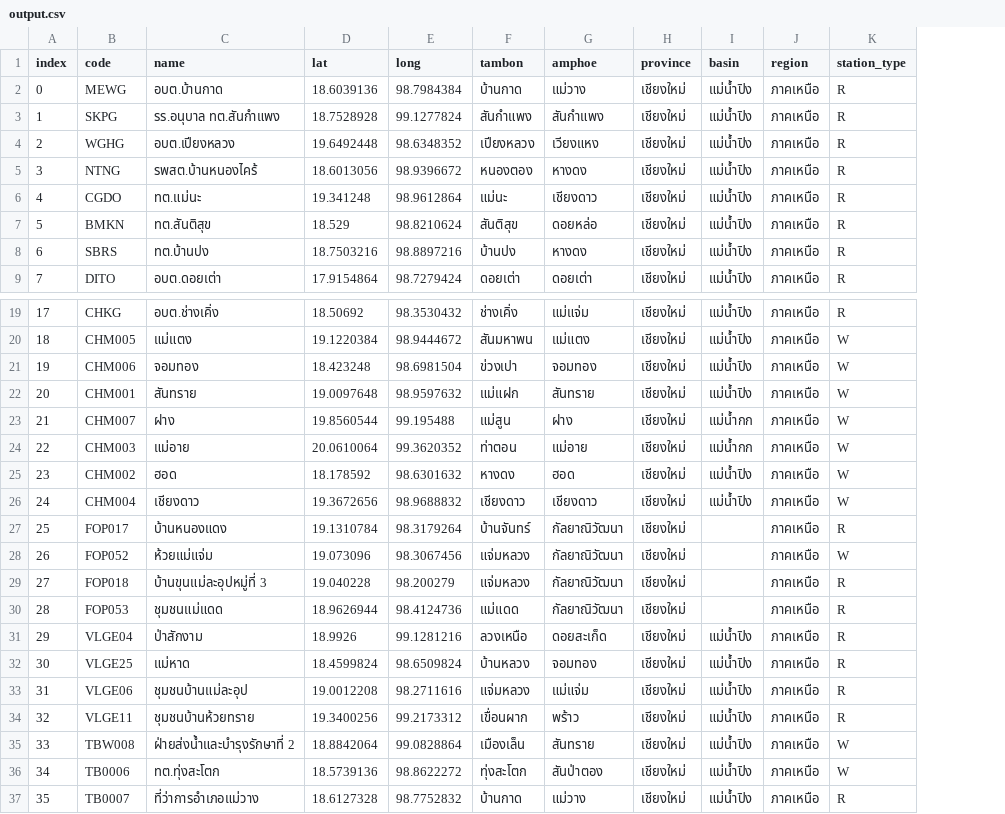
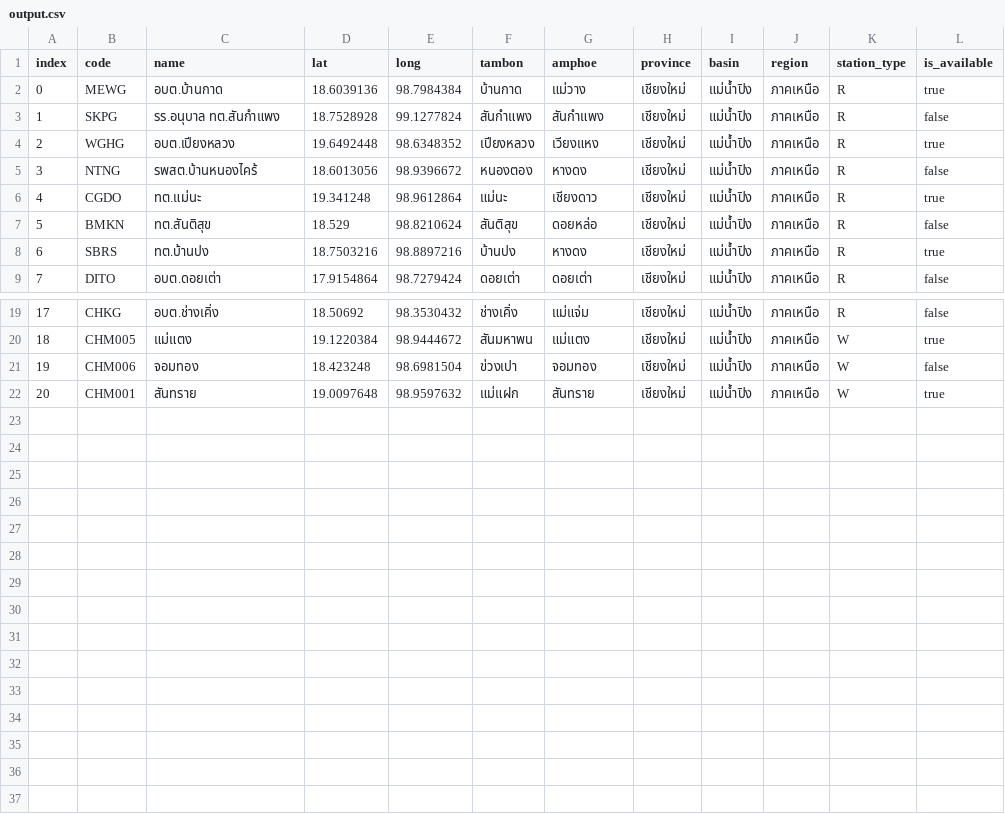
Before and after one commit to Bad4pple/SAero, a CSV file: output.csv, drawn as a sheet; only a part is shown, gaps mark what is left out; removed rows and columns are numbered as before the commit, all else as after; the diff names each change by its address in the sheet, - before the commit and + after, or states it on an @@ line.

Commit message:
Update output.csv

```diff
--- a/output.csv
+++ b/output.csv
+column L (is_available), rows 2-9: true | false | true | false | true | false | true | false; rows 19-22: false | true | false | true
-row 23: 21 | CHM007 | ฝาง | 19.8560544 | 99.195488 | แม่สูน | ฝาง | เชียงใหม่ | แม่น้ำกก | ภาคเหนือ | W
-row 24: 22 | CHM003 | แม่อาย | 20.0610064 | 99.3620352 | ท่าตอน | แม่อาย | เชียงใหม่ | แม่น้ำกก | ภาคเหนือ | W
-row 25: 23 | CHM002 | ฮอด | 18.178592 | 98.6301632 | หางดง | ฮอด | เชียงใหม่ | แม่น้ำปิง | ภาคเหนือ | W
-row 26: 24 | CHM004 | เชียงดาว | 19.3672656 | 98.9688832 | เชียงดาว | เชียงดาว | เชียงใหม่ | แม่น้ำปิง | ภาคเหนือ | W
-row 27: 25 | FOP017 | บ้านหนองแดง | 19.1310784 | 98.3179264 | บ้านจันทร์ | กัลยาณิวัฒนา | เชียงใหม่ |  | ภาคเหนือ | R
-row 28: 26 | FOP052 | ห้วยแม่แจ่ม | 19.073096 | 98.3067456 | แจ่มหลวง | กัลยาณิวัฒนา | เชียงใหม่ |  | ภาคเหนือ | W
-row 29: 27 | FOP018 | บ้านขุนแม่ละอุปหมู่ที่ 3 | 19.040228 | 98.200279 | แจ่มหลวง | กัลยาณิวัฒนา | เชียงใหม่ |  | ภาคเหนือ | R
-row 30: 28 | FOP053 | ชุมชนแม่แดด | 18.9626944 | 98.4124736 | แม่แดด | กัลยาณิวัฒนา | เชียงใหม่ |  | ภาคเหนือ | R
-row 31: 29 | VLGE04 | ป่าสักงาม | 18.9926 | 99.1281216 | ลวงเหนือ | ดอยสะเก็ด | เชียงใหม่ | แม่น้ำปิง | ภาคเหนือ | R
-row 32: 30 | VLGE25 | แม่หาด | 18.4599824 | 98.6509824 | บ้านหลวง | จอมทอง | เชียงใหม่ | แม่น้ำปิง | ภาคเหนือ | R
-row 33: 31 | VLGE06 | ชุมชนบ้านแม่ละอุป | 19.0012208 | 98.2711616 | แจ่มหลวง | แม่แจ่ม | เชียงใหม่ | แม่น้ำปิง | ภาคเหนือ | R
-row 34: 32 | VLGE11 | ชุมชนบ้านห้วยทราย | 19.3400256 | 99.2173312 | เขื่อนผาก | พร้าว | เชียงใหม่ | แม่น้ำปิง | ภาคเหนือ | R
-row 35: 33 | TBW008 | ฝ่ายส่งน้ำและบำรุงรักษาที่ 2 | 18.8842064 | 99.0828864 | เมืองเล็น | สันทราย | เชียงใหม่ | แม่น้ำปิง | ภาคเหนือ | W
-row 36: 34 | TB0006 | ทต.ทุ่งสะโตก | 18.5739136 | 98.8622272 | ทุ่งสะโตก | สันป่าตอง | เชียงใหม่ | แม่น้ำปิง | ภาคเหนือ | W
-row 37: 35 | TB0007 | ที่ว่าการอำเภอแม่วาง | 18.6127328 | 98.7752832 | บ้านกาด | แม่วาง | เชียงใหม่ | แม่น้ำปิง | ภาคเหนือ | R
```
